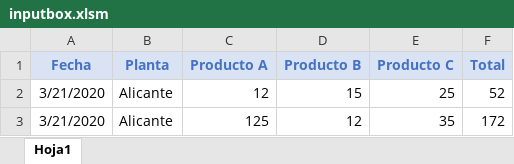
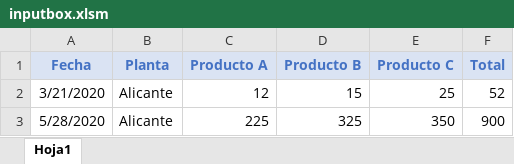
Before and after one commit to jblanco89/macros-sencillas-vba, an Excel workbook: inputbox.xlsm, sheet Hoja1, drawn as a sheet; values as stored, in another font and other column widths than the file's, no borders; charts and pictures not drawn; removed rows and columns are numbered as before the commit, all else as after; the diff names each change by its address in the sheet, - before the commit and + after, or states it on an @@ line.

```diff
--- a/inputbox.xlsm (sheet Hoja1)
+++ b/inputbox.xlsm (sheet Hoja1)
-row 3: 3/21/2020 | Alicante | 125 | 12 | 35 | 172
+row 3: 5/28/2020 | Alicante | 225 | 325 | 350 | 900
```
Also changed, not shown: charts or pictures, if_else_vba.xlsm, 3 other files.
